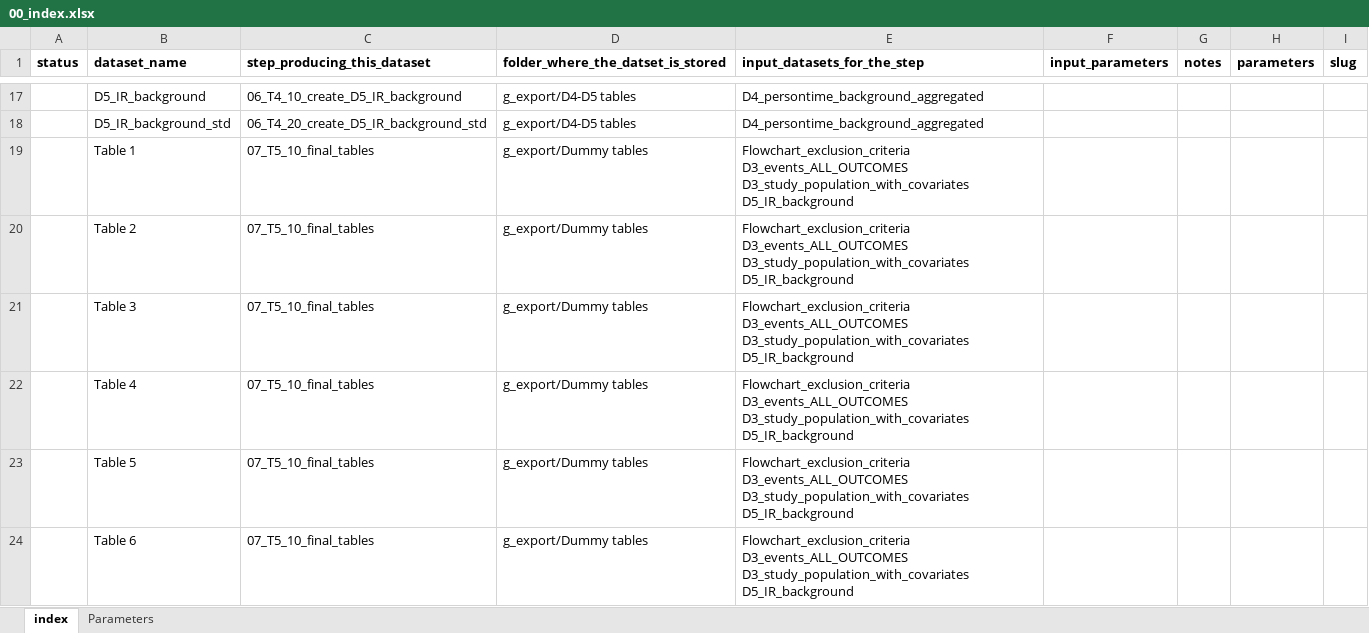
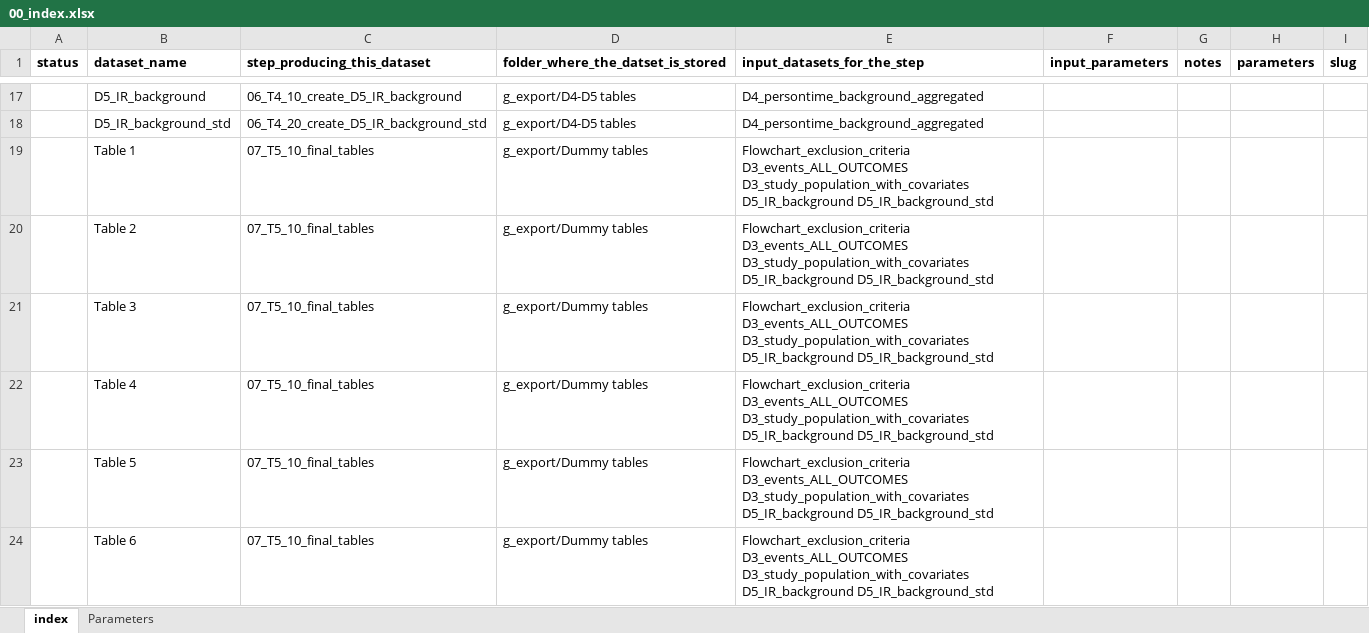
Before and after one commit to ARS-toscana/GenerateDAG, an Excel workbook: i_codebooks/00_index.xlsx, sheet index, drawn as a sheet; only a part is shown, gaps mark what is left out; values as stored, in another font and other column widths than the file's, no borders; the diff names each change by its address in the sheet, - before the commit and + after, or states it on an @@ line.

```diff
--- a/i_codebooks/00_index.xlsx (sheet index)
+++ b/i_codebooks/00_index.xlsx (sheet index)
-E19:E24 (input_datasets_for_the_step): …D3_study_population_with_covariates D5_IR_background
+E19:E24 (input_datasets_for_the_step): …D3_study_population_with_covariates D5_IR_background D5_IR_background_std
```
Also changed, not shown: 3 other files.
